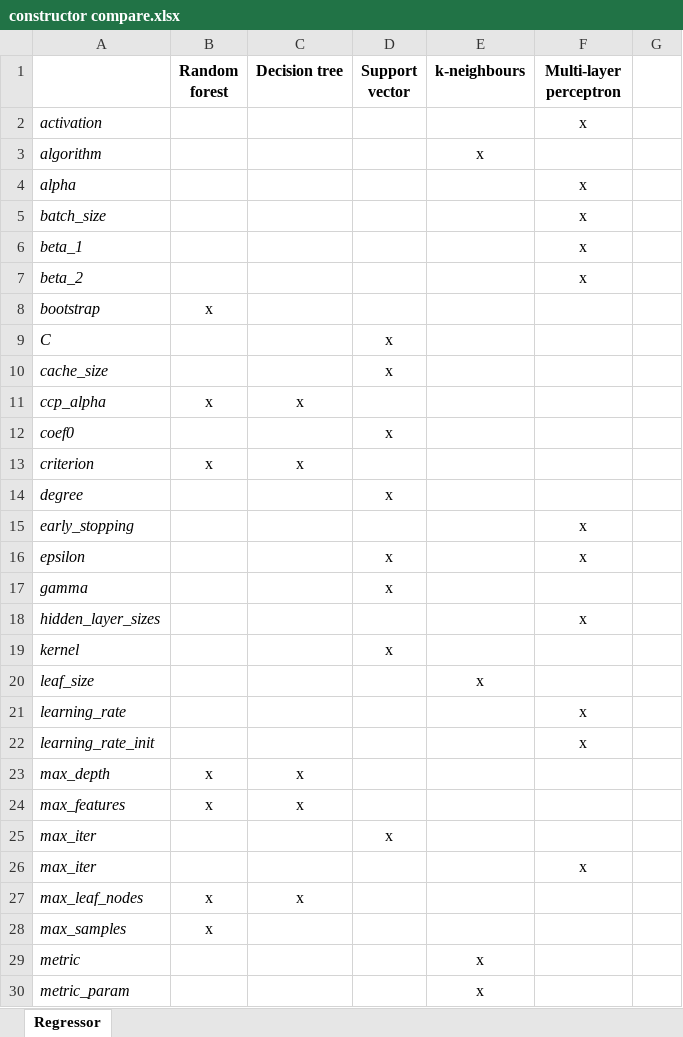
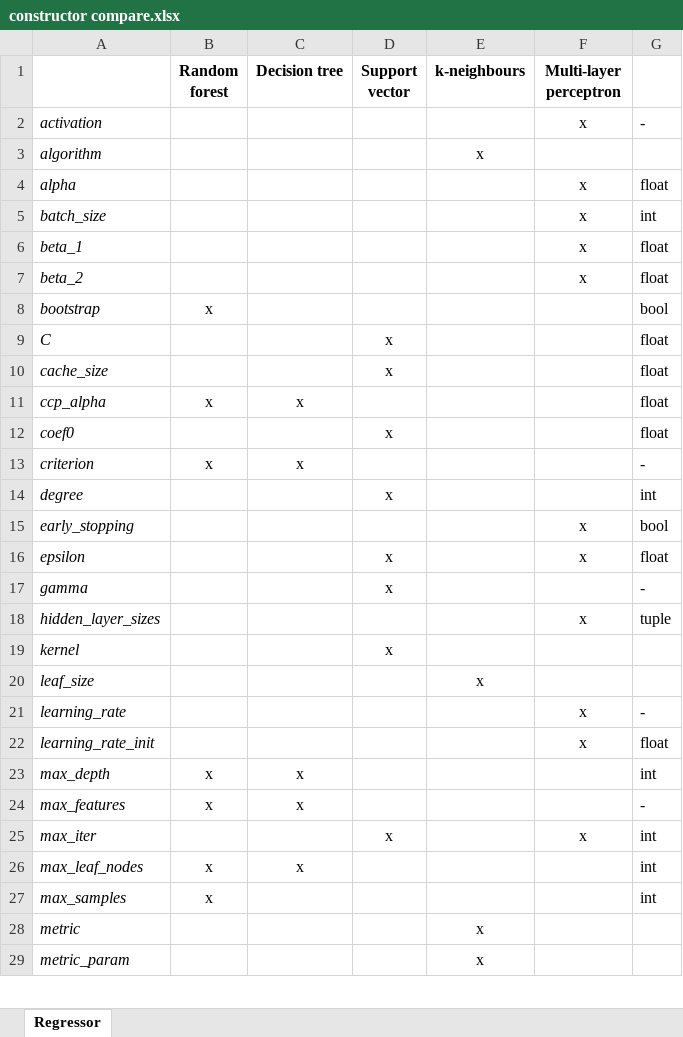
Before and after one commit to kolibrie-eric/node-red-contrib-ml-sklearn, an Excel workbook: constructor compare.xlsx, sheet Regressor, drawn as a sheet; only a part is shown; values as stored, in another font and other column widths than the file's, no borders; removed rows and columns are numbered as before the commit, all else as after; the diff covers the shown part only; the diff names each change by its address in the sheet, - before the commit and + after, or states it on an @@ line.

```diff
--- a/constructor compare.xlsx (sheet Regressor)
+++ b/constructor compare.xlsx (sheet Regressor)
-G2: (empty)
+G2: -
-G4: (empty)
+G4: float
-G5: (empty)
+G5: int
-G6:G7: (empty)
+G6:G7: float
-G8: (empty)
+G8: bool
-G9:G12: (empty)
+G9:G12: float
-G13: (empty)
+G13: -
-G14: (empty)
+G14: int
-G15: (empty)
+G15: bool
-G16: (empty)
+G16: float
-G17: (empty)
+G17: -
-G18: (empty)
+G18: tuple
-G21: (empty)
+G21: -
-G22: (empty)
+G22: float
-G23: (empty)
+G23: int
-G24: (empty)
+G24: -
-F25 (Multi-layer perceptron): (empty)
+F25 (Multi-layer perceptron): x
-G25: (empty)
+G25: int
-row 26: max_iter |  |  |  |  | x
-G26:G27: (empty)
+G26:G27: int
```
Also changed, not shown: 23 edited cells elsewhere in this sheet, formulas that keep their value, 9 other files.
